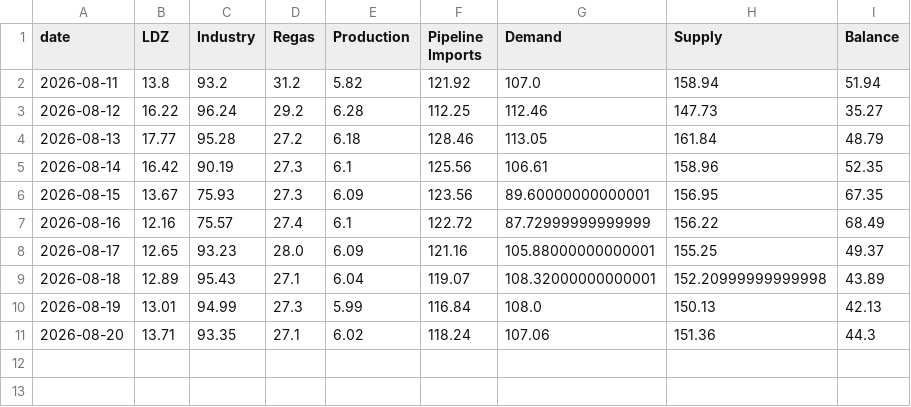
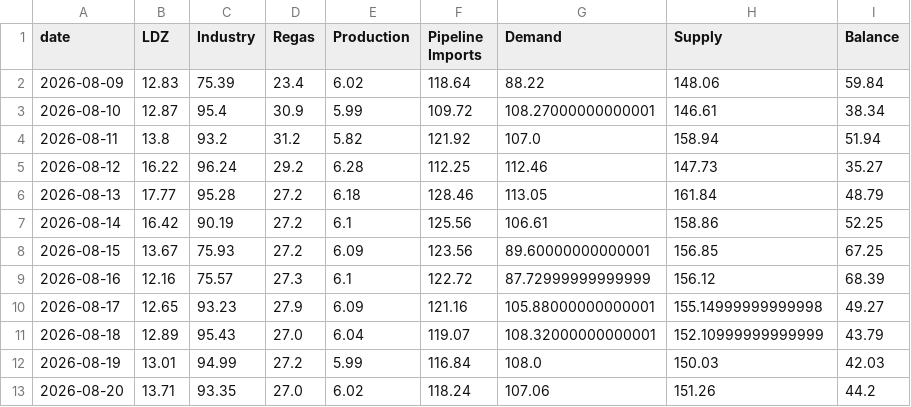
Before and after one commit to MuditaLi/gas_short_term_deploy, a CSV file: data/snd_de.csv, drawn as a sheet.

```diff
--- a/data/snd_de.csv
+++ b/data/snd_de.csv
@@ -1,2 +1,4 @@
 date,LDZ,Industry,Regas,Production,Pipeline Imports,Demand,Supply,Balance
+2026-08-09,12.83,75.39,23.4,6.02,118.64,88.22,148.06,59.84
+2026-08-10,12.87,95.4,30.9,5.99,109.72,108.27000000000001,146.61,38.34
 2026-08-11,13.8,93.2,31.2,5.82,121.92,107.0,158.94,51.94
@@ -4,8 +6,8 @@ date,LDZ,Industry,Regas,Production,Pipeline Imports,Demand,Supply,Balance
 2026-08-13,17.77,95.28,27.2,6.18,128.46,113.05,161.84,48.79
-2026-08-14,16.42,90.19,27.3,6.1,125.56,106.61,158.96,52.35
-2026-08-15,13.67,75.93,27.3,6.09,123.56,89.60000000000001,156.95,67.35
-2026-08-16,12.16,75.57,27.4,6.1,122.72,87.72999999999999,156.22,68.49
-2026-08-17,12.65,93.23,28.0,6.09,121.16,105.88000000000001,155.25,49.37
-2026-08-18,12.89,95.43,27.1,6.04,119.07,108.32000000000001,152.20999999999998,43.89
-2026-08-19,13.01,94.99,27.3,5.99,116.84,108.0,150.13,42.13
-2026-08-20,13.71,93.35,27.1,6.02,118.24,107.06,151.36,44.3
+2026-08-14,16.42,90.19,27.2,6.1,125.56,106.61,158.86,52.25
+2026-08-15,13.67,75.93,27.2,6.09,123.56,89.60000000000001,156.85,67.25
+2026-08-16,12.16,75.57,27.3,6.1,122.72,87.72999999999999,156.12,68.39
+2026-08-17,12.65,93.23,27.9,6.09,121.16,105.88000000000001,155.14999999999998,49.27
+2026-08-18,12.89,95.43,27.0,6.04,119.07,108.32000000000001,152.10999999999999,43.79
+2026-08-19,13.01,94.99,27.2,5.99,116.84,108.0,150.03,42.03
+2026-08-20,13.71,93.35,27.0,6.02,118.24,107.06,151.26,44.2
```
Also changed, not shown: data/country_balance.csv, data/snd_nl.csv, 6 other files.
